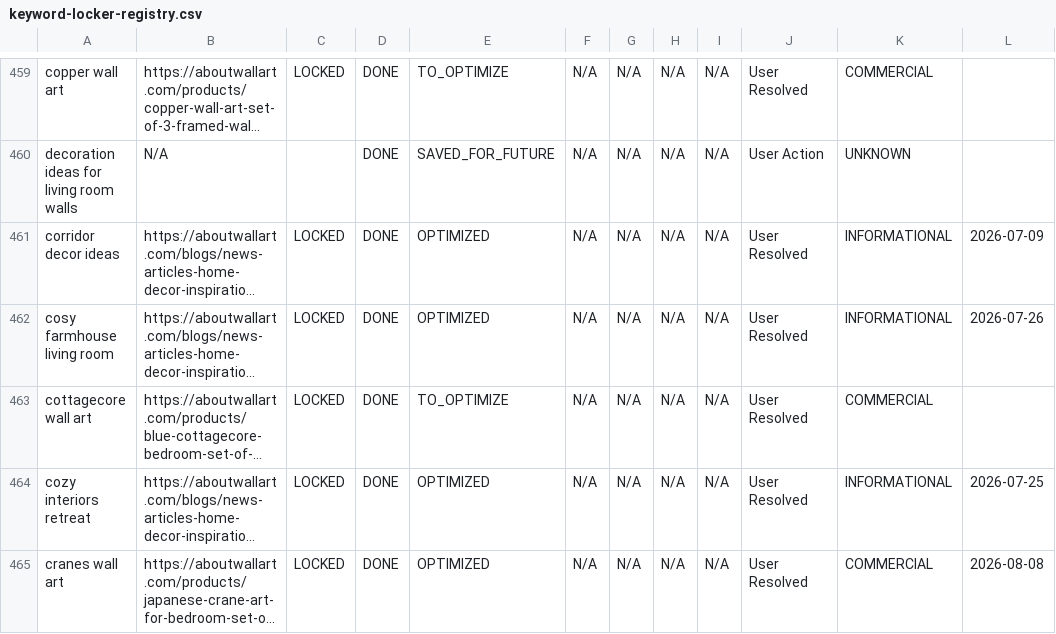
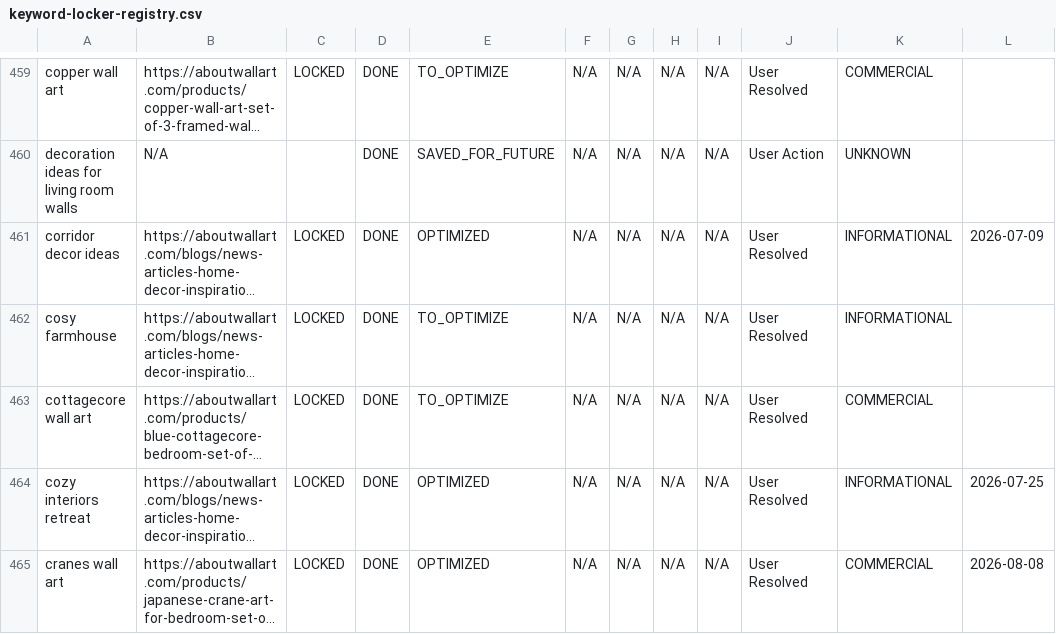
Before and after one commit to aboutwallart/seo-tools, a CSV file: data/keyword-locker-registry.csv, drawn as a sheet; only a part is shown, gaps mark what is left out; long unchanged cells end in …; the diff names each change by its address in the sheet, - before the commit and + after, or states it on an @@ line.

Commit message:
MPD change keyword: cosy farmhouse living room → cosy farmhouse on https://aboutwallart.com/blogs/news-articles-home-decor-inspiration/farmhouse-living-room-ideas-for-cosy-rustic-style

```diff
--- a/data/keyword-locker-registry.csv
+++ b/data/keyword-locker-registry.csv
-A462: cosy farmhouse living room
+A462: cosy farmhouse
-E462: OPTIMIZED
+E462: TO_OPTIMIZE
-L462: 2026-07-26
+L462: (empty)
```
